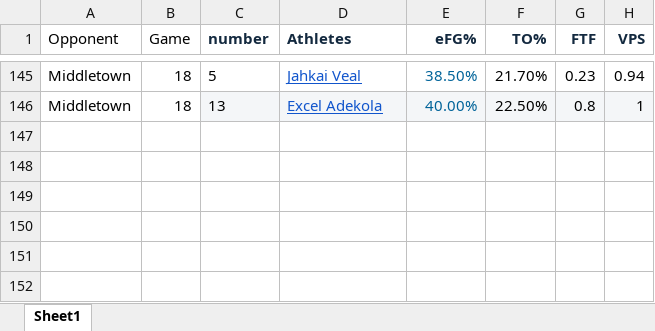
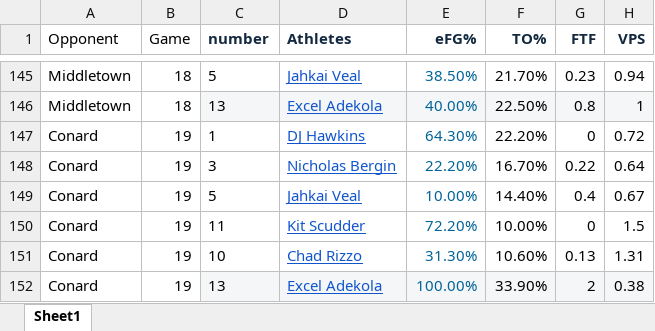
Before and after one commit to jmeerse/FHSBB_2223, an Excel workbook: BB_players23.xlsx, sheet Sheet1, drawn as a sheet; only a part is shown, gaps mark what is left out; values as stored, in another font and other column widths than the file's, no borders; the diff names each change by its address in the sheet, - before the commit and + after, or states it on an @@ line.

```diff
--- a/BB_players23.xlsx (sheet Sheet1)
+++ b/BB_players23.xlsx (sheet Sheet1)
+row 147: Conard | 19 | 1 | DJ Hawkins | 64.30% | 22.20% | 0 | 0.72
+row 148: Conard | 19 | 3 | Nicholas Bergin | 22.20% | 16.70% | 0.22 | 0.64
+row 149: Conard | 19 | 5 | Jahkai Veal | 10.00% | 14.40% | 0.4 | 0.67
+row 150: Conard | 19 | 11 | Kit Scudder | 72.20% | 10.00% | 0 | 1.5
+row 151: Conard | 19 | 10 | Chad Rizzo | 31.30% | 10.60% | 0.13 | 1.31
+row 152: Conard | 19 | 13 | Excel Adekola | 100.00% | 33.90% | 2 | 0.38
```
Also changed, not shown: BB_team23.xlsx, 11 other files.
